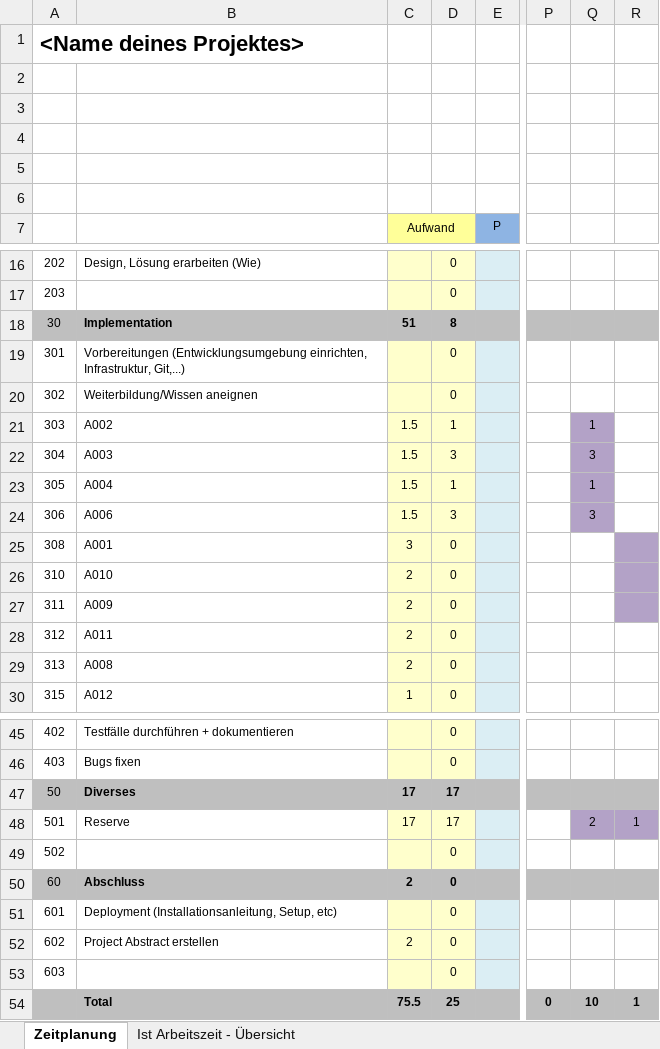
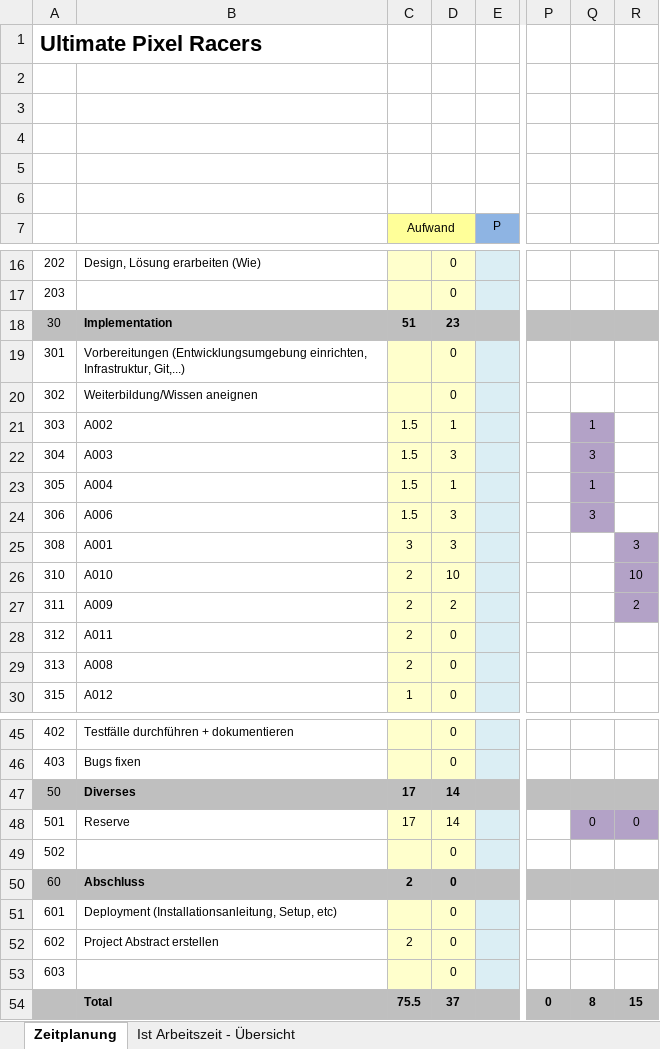
Before and after one commit to OlaPapiGrr/ultimate-pixel-racers, an Excel workbook: doc/Zeitplanung.xlsx, sheet Zeitplanung, drawn as a sheet; only a part is shown, gaps mark what is left out; values as stored, in another font and other column widths than the file's, no borders; the diff names each change by its address in the sheet, - before the commit and + after, or states it on an @@ line.

```diff
--- a/doc/Zeitplanung.xlsx (sheet Zeitplanung)
+++ b/doc/Zeitplanung.xlsx (sheet Zeitplanung)
-A1: <Name deines Projektes>
+A1: Ultimate Pixel Racers
-D18: 8
+D18: 23
-D25: 0
+D25: 3
-R25: (empty)
+R25: 3
-D26: 0
+D26: 10
-R26: (empty)
+R26: 10
-D27: 0
+D27: 2
-R27: (empty)
+R27: 2
-D47:D48: 17
+D47:D48: 14
-Q48: 2
+Q48: 0
-R48: 1
+R48: 0
-D54: 25
+D54: 37
-Q54: 10
+Q54: 8
-R54: 1
+R54: 15
```
Also changed, not shown: sheet Ist Arbeitszeit - Übersicht, charts or pictures, 7 other files.
